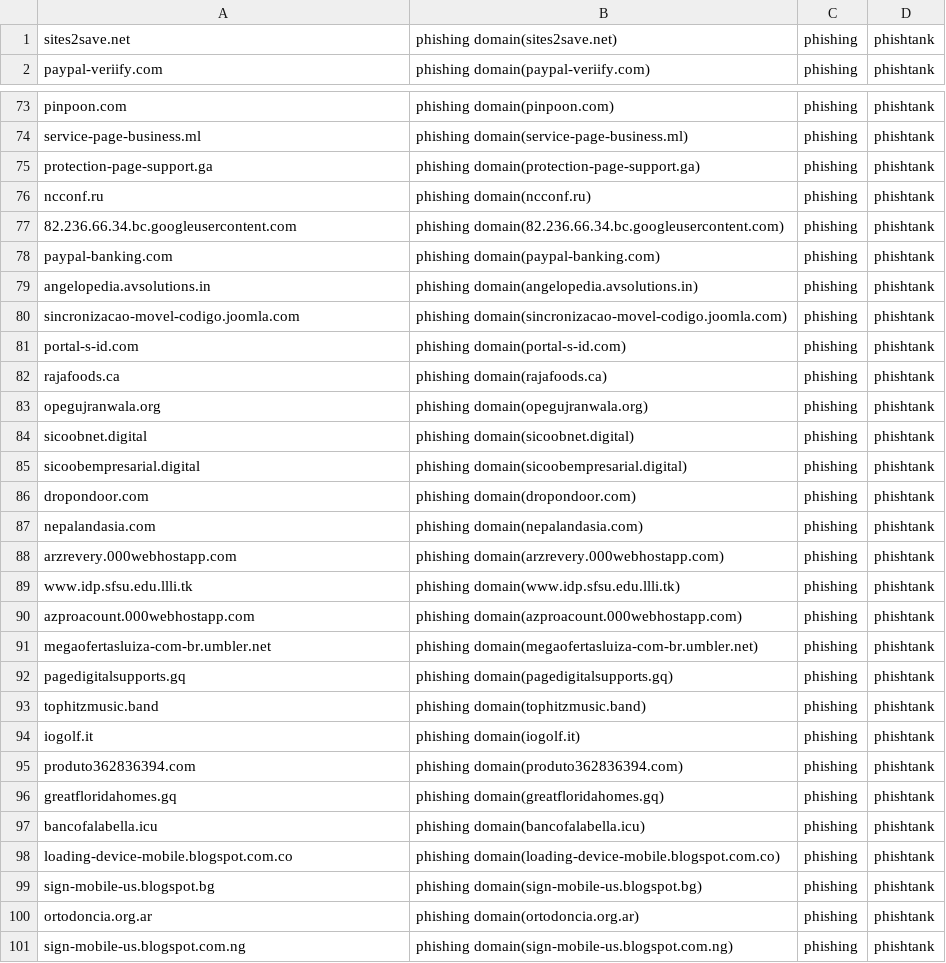
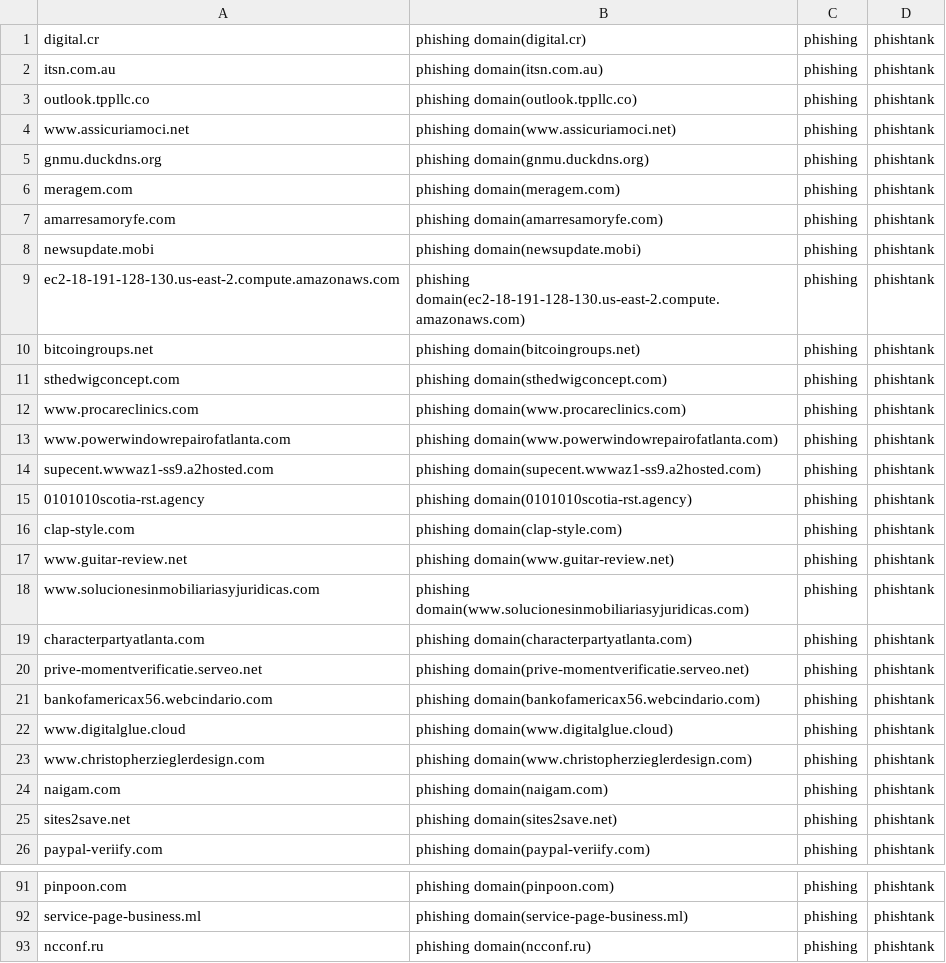
Before and after one commit to sinjukukawataro/20180511, a CSV file: phishing-domains.csv, drawn as a sheet; only a part is shown, gaps mark what is left out; the shorter side is filled out with more unchanged rows; the diff covers the shown part only.

Commit message:
update_20190821_130402

```diff
--- a/phishing-domains.csv
+++ b/phishing-domains.csv
@@ -1 +1,25 @@
+digital.cr,phishing domain(digital.cr),phishing,phishtank
+itsn.com.au,phishing domain(itsn.com.au),phishing,phishtank
+outlook.tppllc.co,phishing domain(outlook.tppllc.co),phishing,phishtank
+www.assicuriamoci.net,phishing domain(www.assicuriamoci.net),phishing,phishtank
+gnmu.duckdns.org,phishing domain(gnmu.duckdns.org),phishing,phishtank
+meragem.com,phishing domain(meragem.com),phishing,phishtank
+amarresamoryfe.com,phishing domain(amarresamoryfe.com),phishing,phishtank
+newsupdate.mobi,phishing domain(newsupdate.mobi),phishing,phishtank
+ec2-18-191-128-130.us-east-2.compute.amazonaws.com,phishing domain(ec2-18-191-128-130.us-east-2.compute.amazonaws.com),phishing,phishtank
+bitcoingroups.net,phishing domain(bitcoingroups.net),phishing,phishtank
+sthedwigconcept.com,phishing domain(sthedwigconcept.com),phishing,phishtank
+www.procareclinics.com,phishing domain(www.procareclinics.com),phishing,phishtank
+www.powerwindowrepairofatlanta.com,phishing domain(www.powerwindowrepairofatlanta.com),phishing,phishtank
+supecent.wwwaz1-ss9.a2hosted.com,phishing domain(supecent.wwwaz1-ss9.a2hosted.com),phishing,phishtank
+0101010scotia-rst.agency,phishing domain(0101010scotia-rst.agency),phishing,phishtank
+clap-style.com,phishing domain(clap-style.com),phishing,phishtank
+www.guitar-review.net,phishing domain(www.guitar-review.net),phishing,phishtank
+www.solucionesinmobiliariasyjuridicas.com,phishing domain(www.solucionesinmobiliariasyjuridicas.com),phishing,phishtank
+characterpartyatlanta.com,phishing domain(characterpartyatlanta.com),phishing,phishtank
+prive-momentverificatie.serveo.net,phishing domain(prive-momentverificatie.serveo.net),phishing,phishtank
+bankofamericax56.webcindario.com,phishing domain(bankofamericax56.webcindario.com),phishing,phishtank
+www.digitalglue.cloud,phishing domain(www.digitalglue.cloud),phishing,phishtank
+www.christopherzieglerdesign.com,phishing domain(www.christopherzieglerdesign.com),phishing,phishtank
+naigam.com,phishing domain(naigam.com),phishing,phishtank
 sites2save.net,phishing domain(sites2save.net),phishing,phishtank
@@ -74,3 +92,2 @@ pinpoon.com,phishing domain(pinpoon.com),phishing,phishtank
 service-page-business.ml,phishing domain(service-page-business.ml),phishing,phishtank
-protection-page-support.ga,phishing domain(protection-page-support.ga),phishing,phishtank
 ncconf.ru,phishing domain(ncconf.ru),phishing,phishtank
```
Also changed, not shown: 10 removed rows and 1 moved row elsewhere in this file.
